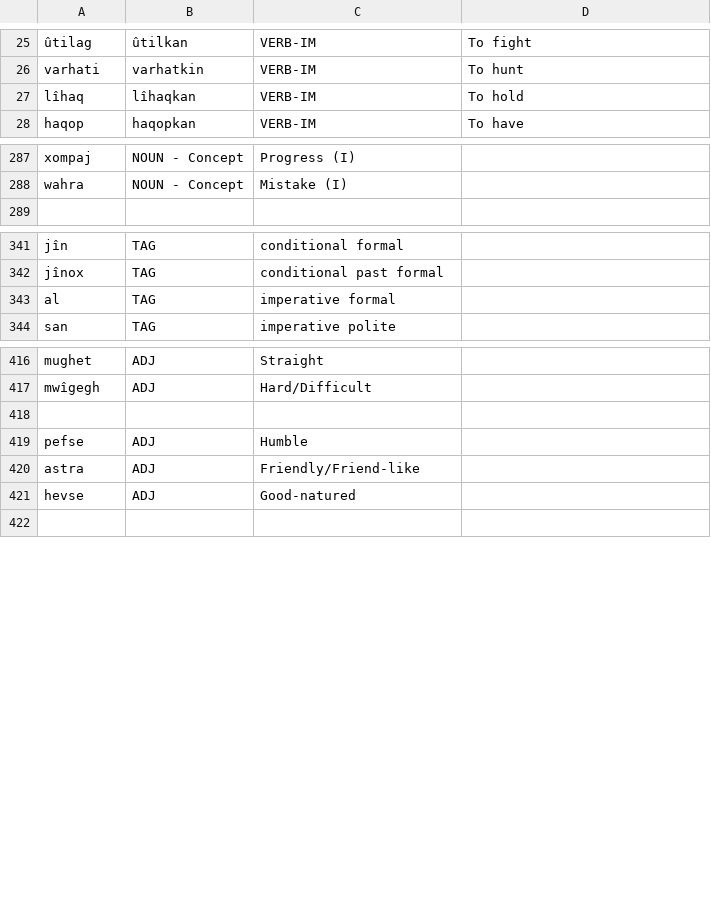
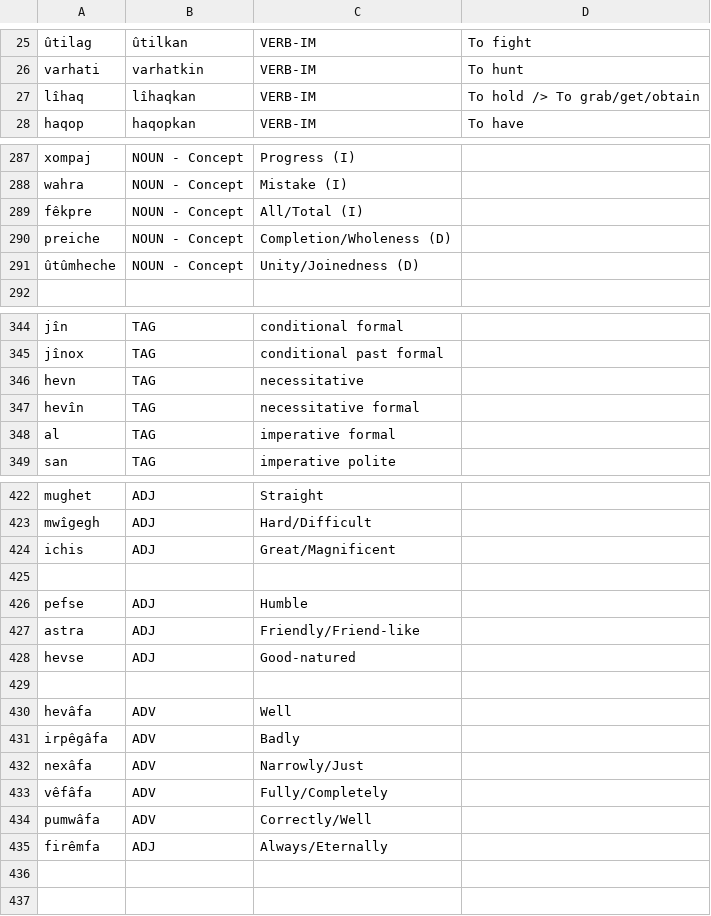
Before and after one commit to ausazh/Proto-Azxish, a CSV file: vocab/old-vocab.csv, drawn as a sheet; only a part is shown, gaps mark what is left out; the diff covers the shown part only; the diff names each change by its address in the sheet, - before the commit and + after, or states it on an @@ line.

```diff
--- a/vocab/old-vocab.csv
+++ b/vocab/old-vocab.csv
-D27: To hold
+D27: To hold /> To grab/get/obtain
+row 289: fêkpre | NOUN - Concept | All/Total (I)
+row 290: preiche | NOUN - Concept | Completion/Wholeness (D)
+row 291: ûtûmheche | NOUN - Concept | Unity/Joinedness (D)
+row 346: hevn | TAG | necessitative
+row 347: hevîn | TAG | necessitative formal
+row 424: ichis | ADJ | Great/Magnificent
+row 429: (empty)
+row 430: hevâfa | ADV | Well
+row 431: irpêgâfa | ADV | Badly
+row 432: nexâfa | ADV | Narrowly/Just
+row 433: vêfâfa | ADV | Fully/Completely
+row 434: pumwâfa | ADV | Correctly/Well
+row 435: firêmfa | ADJ | Always/Eternally
+row 436: (empty)
```
Also changed, not shown: 1 added row, 2 moved rows and 1 edited cell elsewhere in this file, vocab/new-vocab.csv, 3 other files.
